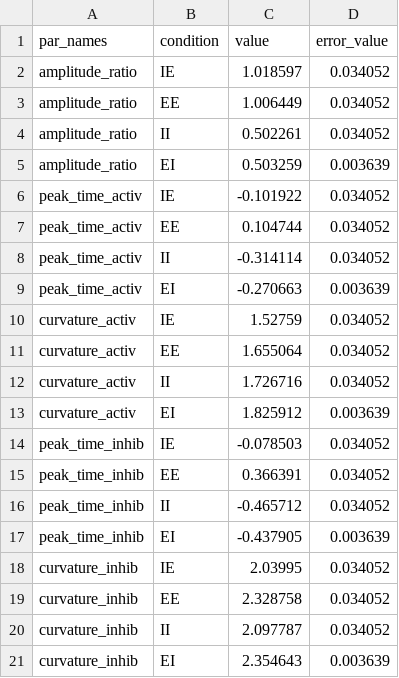
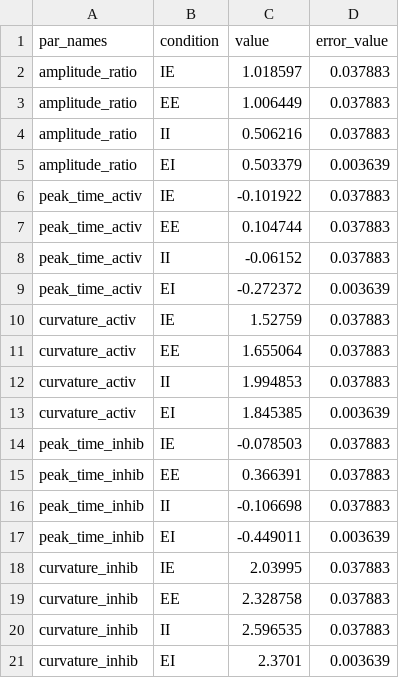
Before and after one commit to lnalborczyk/motor_imagery_inhibition_model, a CSV file: fitting_results/parameter_estimates_bart_et_al_2020.csv, drawn as a sheet.

```diff
--- a/fitting_results/parameter_estimates_bart_et_al_2020.csv
+++ b/fitting_results/parameter_estimates_bart_et_al_2020.csv
@@ -1,21 +1,21 @@
 "par_names","condition","value","error_value"
-"amplitude_ratio","IE",1.018597,0.034052
-"amplitude_ratio","EE",1.006449,0.034052
-"amplitude_ratio","II",0.502261,0.034052
-"amplitude_ratio","EI",0.503259,0.003639
-"peak_time_activ","IE",-0.101922,0.034052
-"peak_time_activ","EE",0.104744,0.034052
-"peak_time_activ","II",-0.314114,0.034052
-"peak_time_activ","EI",-0.270663,0.003639
-"curvature_activ","IE",1.52759,0.034052
-"curvature_activ","EE",1.655064,0.034052
-"curvature_activ","II",1.726716,0.034052
-"curvature_activ","EI",1.825912,0.003639
-"peak_time_inhib","IE",-0.078503,0.034052
-"peak_time_inhib","EE",0.366391,0.034052
-"peak_time_inhib","II",-0.465712,0.034052
-"peak_time_inhib","EI",-0.437905,0.003639
-"curvature_inhib","IE",2.03995,0.034052
-"curvature_inhib","EE",2.328758,0.034052
-"curvature_inhib","II",2.097787,0.034052
-"curvature_inhib","EI",2.354643,0.003639
+"amplitude_ratio","IE",1.018597,0.037883
+"amplitude_ratio","EE",1.006449,0.037883
+"amplitude_ratio","II",0.506216,0.037883
+"amplitude_ratio","EI",0.503379,0.003639
+"peak_time_activ","IE",-0.101922,0.037883
+"peak_time_activ","EE",0.104744,0.037883
+"peak_time_activ","II",-0.06152,0.037883
+"peak_time_activ","EI",-0.272372,0.003639
+"curvature_activ","IE",1.52759,0.037883
+"curvature_activ","EE",1.655064,0.037883
+"curvature_activ","II",1.994853,0.037883
+"curvature_activ","EI",1.845385,0.003639
+"peak_time_inhib","IE",-0.078503,0.037883
+"peak_time_inhib","EE",0.366391,0.037883
+"peak_time_inhib","II",-0.106698,0.037883
+"peak_time_inhib","EI",-0.449011,0.003639
+"curvature_inhib","IE",2.03995,0.037883
+"curvature_inhib","EE",2.328758,0.037883
+"curvature_inhib","II",2.596535,0.037883
+"curvature_inhib","EI",2.3701,0.003639
```
Also changed, not shown: 5 other files.
